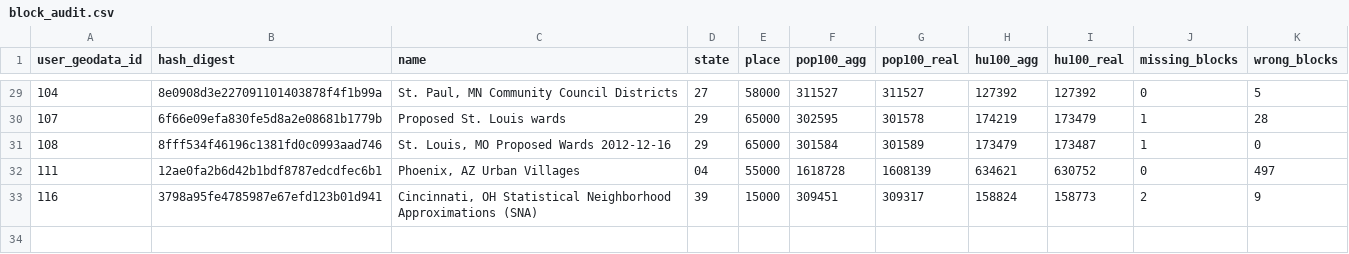
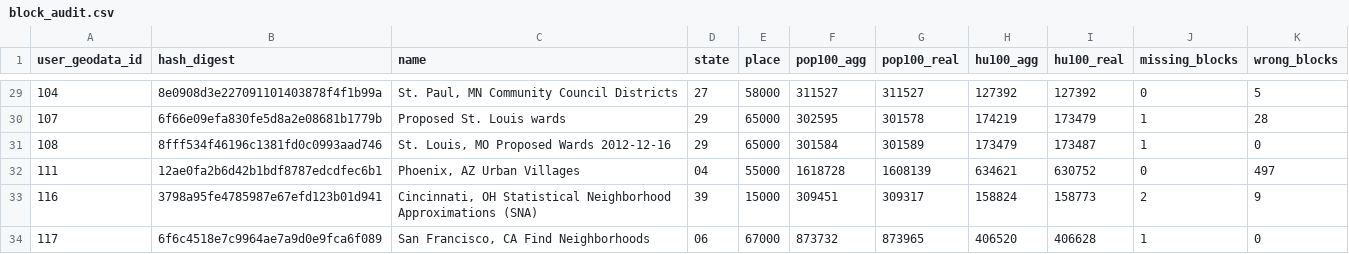
Before and after one commit to censusreporter/census-api, a CSV file: census_extractomatic/aggregation/block_audit/block_audit.csv, drawn as a sheet; only a part is shown, gaps mark what is left out; the diff names each change by its address in the sheet, - before the commit and + after, or states it on an @@ line.

Commit message:
some updates to sitemap making and also add SF CA Find Neighborhoods to aggreagation

```diff
--- a/census_extractomatic/aggregation/block_audit/block_audit.csv
+++ b/census_extractomatic/aggregation/block_audit/block_audit.csv
+row 34: 117 | 6f6c4518e7c9964ae7a9d0e9fca6f089 | San Francisco, CA Find Neighborhoods | 06 | 67000 | 873732 | 873965 | 406520 | 406628 | 1 | 0
```
Also changed, not shown: census_extractomatic/aggregation/audit_guide.csv, 5 other files.
